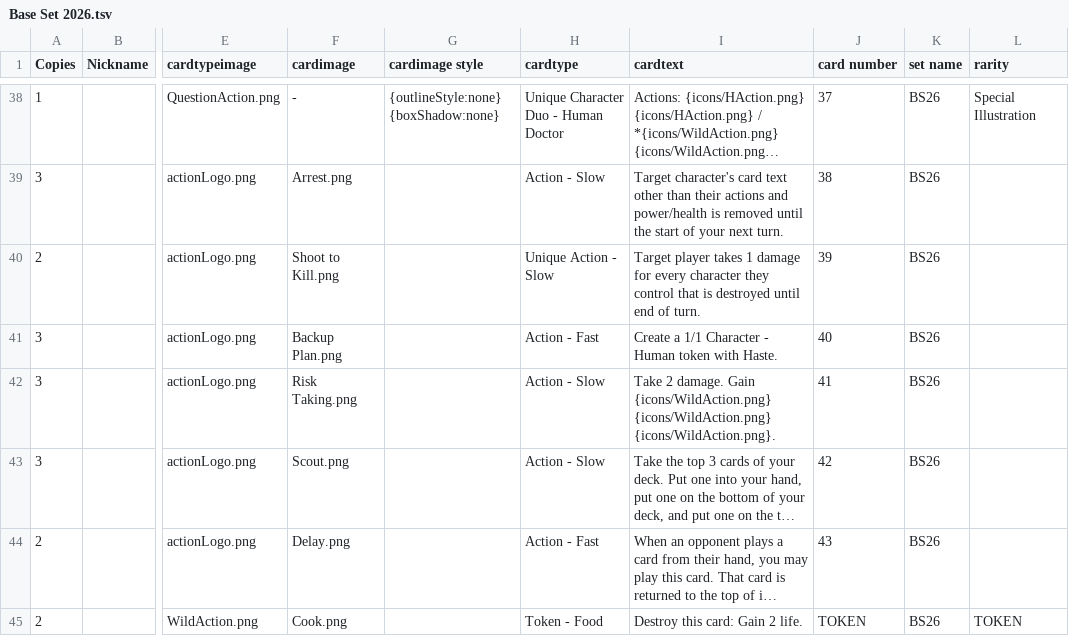
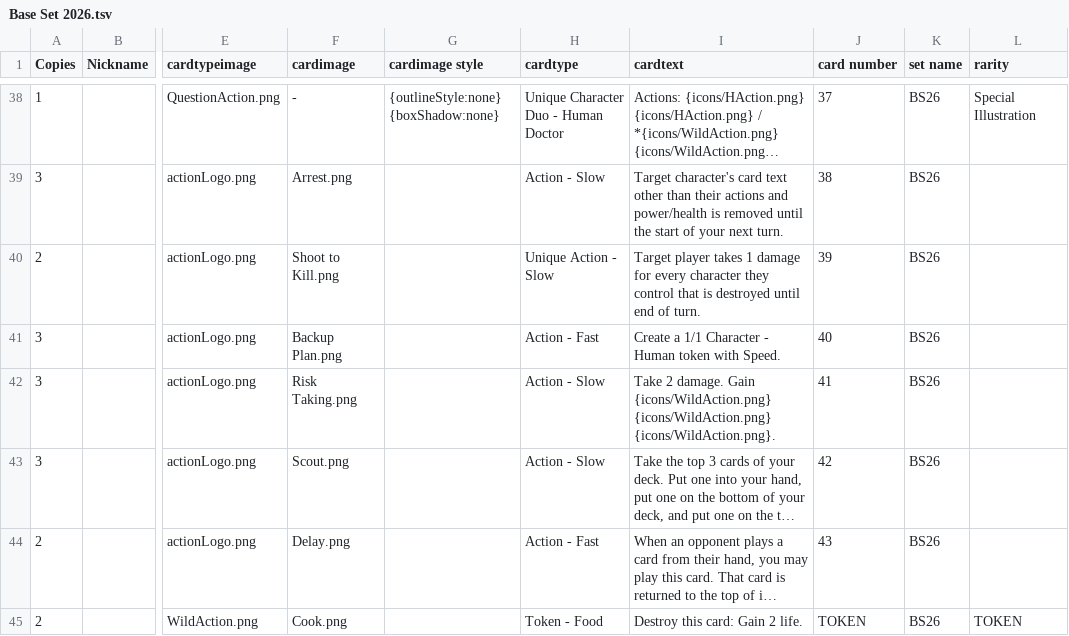
Before and after one commit to Themadpunter-Studios/super-benji-tcg, a TSV file: sets/Base Set 2026/Base Set 2026.tsv, drawn as a sheet; only a part is shown, gaps mark what is left out; long unchanged cells end in …; the diff covers the shown part only; the diff names each change by its address in the sheet, - before the commit and + after, or states it on an @@ line.

```diff
--- a/sets/Base Set 2026/Base Set 2026.tsv
+++ b/sets/Base Set 2026/Base Set 2026.tsv
-I41 (cardtext): …token with Haste.
+I41 (cardtext): …token with Speed.
```
Also changed, not shown: 6 edited cells elsewhere in this file, 7 other files.
